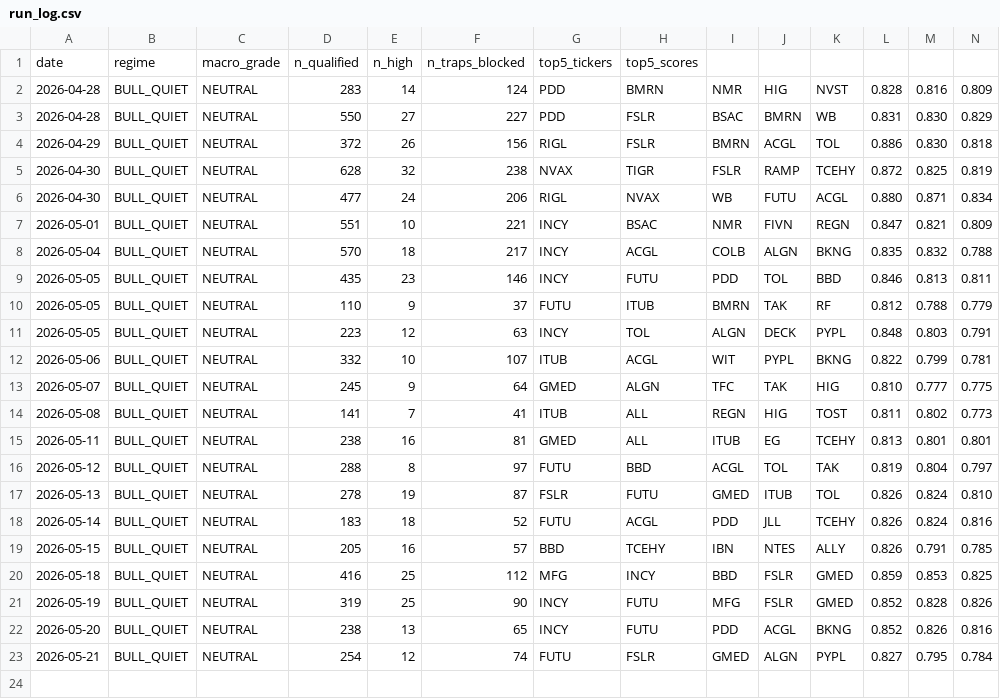
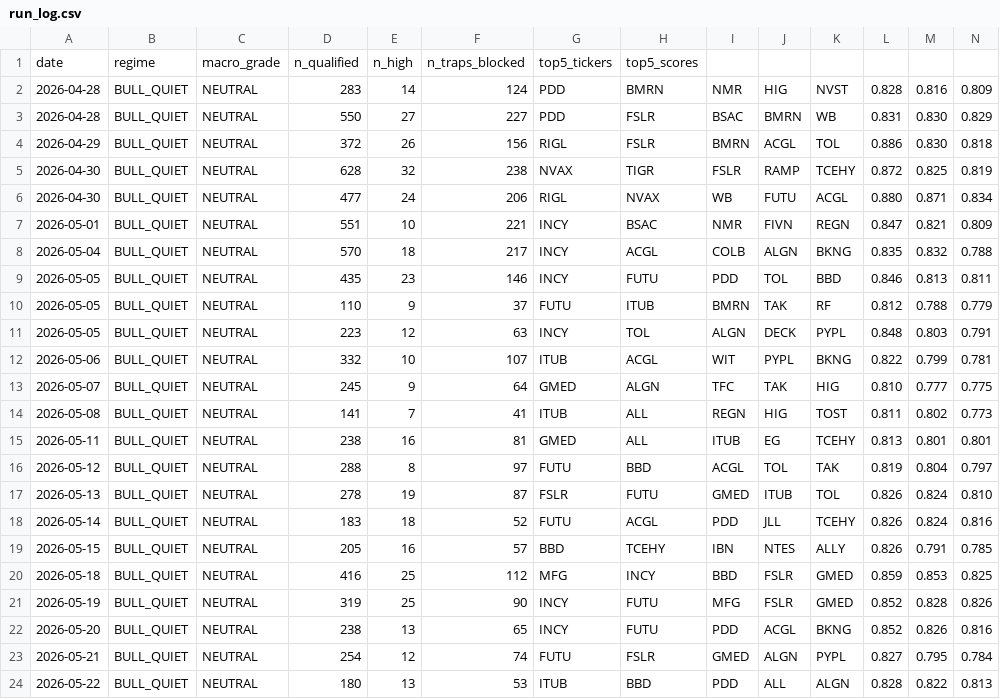
Before and after one commit to jakejwheeler12-cyber/stock-algo, a CSV file: outputs/reports/run_log.csv, drawn as a sheet; only a part is shown; rows hold the shown columns only; the diff names each change by its address in the sheet, - before the commit and + after, or states it on an @@ line.

Commit message:
Daily report 2026-05-22

```diff
--- a/outputs/reports/run_log.csv
+++ b/outputs/reports/run_log.csv
+row 24: 2026-05-22 | BULL_QUIET | NEUTRAL | 180 | 13 | 53 | ITUB | BBD | PDD | ALL | ALGN | 0.828 | 0.822 | 0.813
```
Also changed, not shown: 1 other file.
